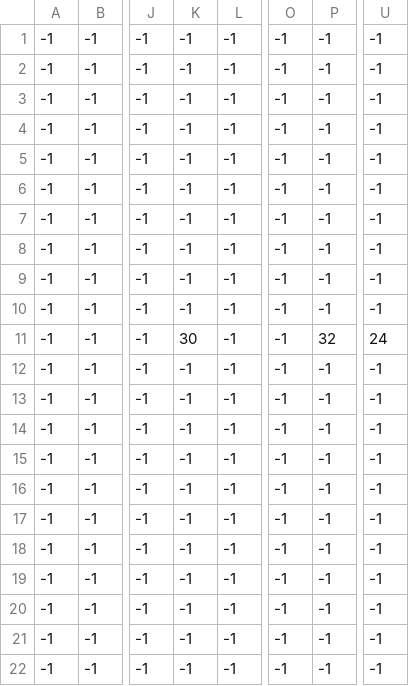
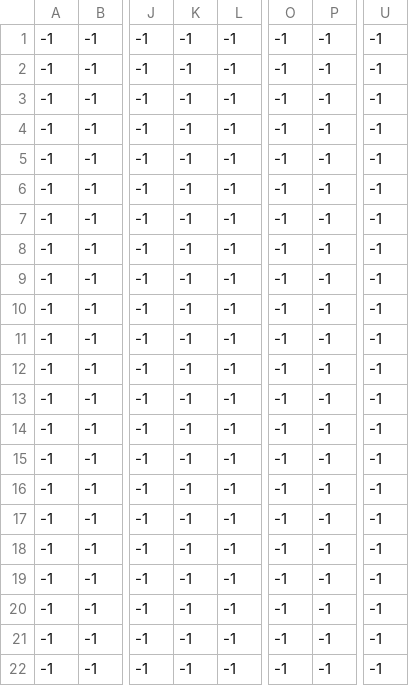
Before and after one commit to LaurentFE/zelda-pygame-training, a CSV file: map/sword_cave0_Items.csv, drawn as a sheet; only a part is shown, gaps mark what is left out; the diff names each change by its address in the sheet, - before the commit and + after, or states it on an @@ line.

Commit message:
Feature - Shop
The system for shops has been implemented.
Shops are rooms, that can be kept by a npc, and that offer from 1 up to 3 items on display for the player to pick and pay, with a possibility of displaying text at the top of the room.
Price is shown if the item is not free or negative amount, or if the item is not rupees.
Once an item is bought, it never appears again.
Placement of items depends on the number of items on display

This allows to :
Create rooms that give the player an item for free (sword cave, it's dangerous to go alone)
Create shop rooms that sell items to the player for a shown price
Create rooms that gift the player money (It's a secret to everybody)
Create rooms that collects player's money (PAY FOR MY DOOR !!!)

The text system has been rebuilt entirely, it was more than rudimentary for the "game over" text, now it's a proper class and method, displayed like any other sprite, allows for proper handling of multiple lines, will not cut words in half, ...

```diff
--- a/map/sword_cave0_Items.csv
+++ b/map/sword_cave0_Items.csv
-K11: 30
+K11: -1
-P11: 32
+P11: -1
-U11: 24
+U11: -1
```
Also changed, not shown: 10 other files.
